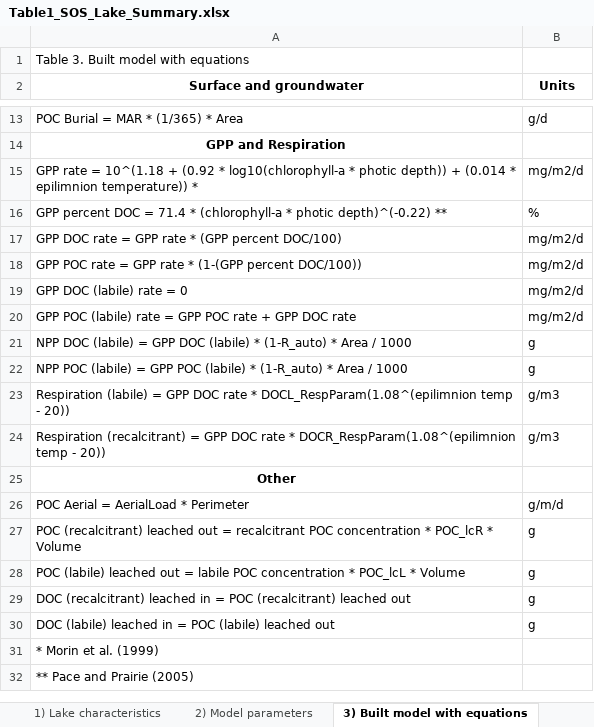
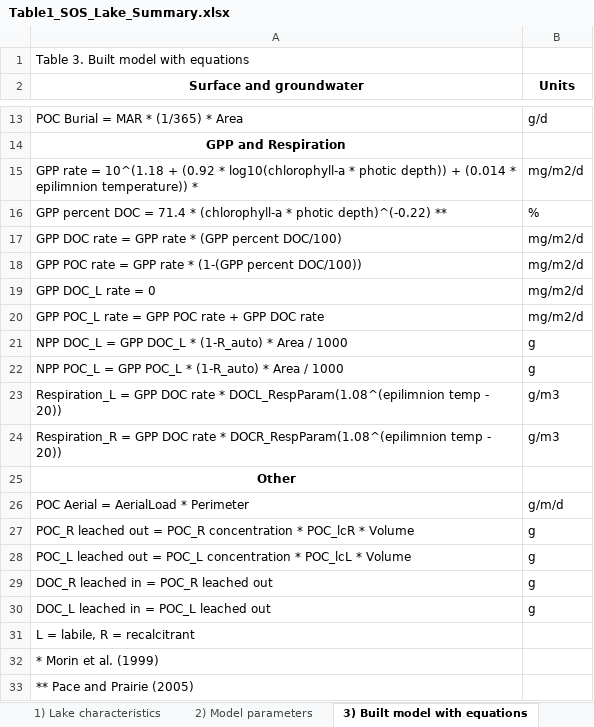
Before and after one commit to GLEON/SOS, an Excel workbook: Table1_SOS_Lake_Summary.xlsx, sheet 3) Built model with equations, drawn as a sheet; only a part is shown, gaps mark what is left out; values as stored, in another font and other column widths than the file's, no borders; the diff names each change by its address in the sheet, - before the commit and + after, or states it on an @@ line.

Commit message:
table reformatting

```diff
--- a/Table1_SOS_Lake_Summary.xlsx (sheet 3) Built model with equations)
+++ b/Table1_SOS_Lake_Summary.xlsx (sheet 3) Built model with equations)
-A19 (Surface and groundwater): GPP DOC (labile) rate = 0
+A19 (Surface and groundwater): GPP DOC_L rate = 0
-A20 (Surface and groundwater): GPP POC (labile) rate =…
+A20 (Surface and groundwater): GPP POC_L rate =…
-A21 (Surface and groundwater): NPP DOC (labile) = GPP DOC (labile) * (1-R_auto)…
+A21 (Surface and groundwater): NPP DOC_L = GPP DOC_L * (1-R_auto)…
-A22 (Surface and groundwater): NPP POC (labile) = GPP POC (labile) * (1-R_auto)…
+A22 (Surface and groundwater): NPP POC_L = GPP POC_L * (1-R_auto)…
-A23 (Surface and groundwater): Respiration (labile) = GPP…
+A23 (Surface and groundwater): Respiration_L = GPP…
-A24 (Surface and groundwater): Respiration (recalcitrant) = GPP…
+A24 (Surface and groundwater): Respiration_R = GPP…
-A27 (Surface and groundwater): POC (recalcitrant) leached out = recalcitrant POC concentration *…
+A27 (Surface and groundwater): POC_R leached out = POC_R concentration *…
-A28 (Surface and groundwater): POC (labile) leached out = labile POC concentration *…
+A28 (Surface and groundwater): POC_L leached out = POC_L concentration *…
-A29 (Surface and groundwater): DOC (recalcitrant) leached in = POC (recalcitrant) leached out
+A29 (Surface and groundwater): DOC_R leached in = POC_R leached out
-A30 (Surface and groundwater): DOC (labile) leached in = POC (labile) leached out
+A30 (Surface and groundwater): DOC_L leached in = POC_L leached out
+row 31: L = labile, R = recalcitrant
```
